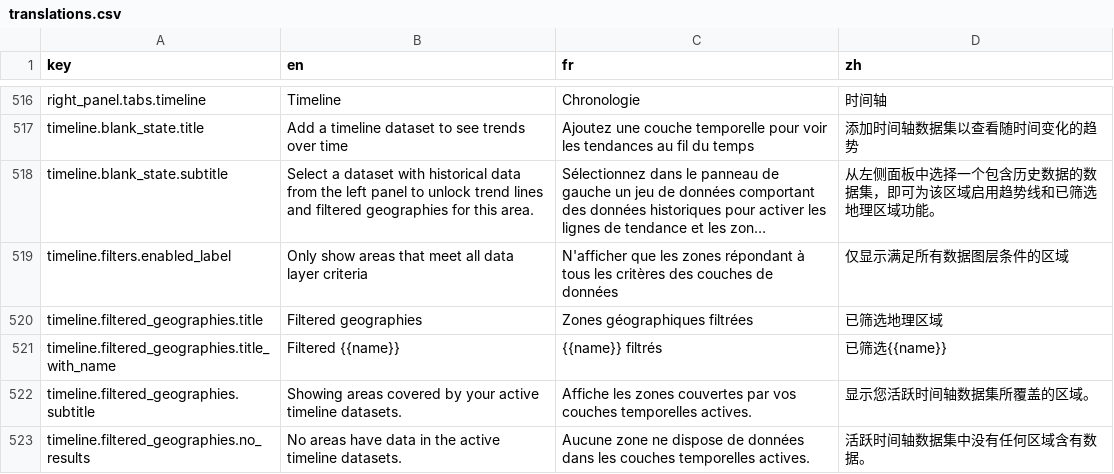
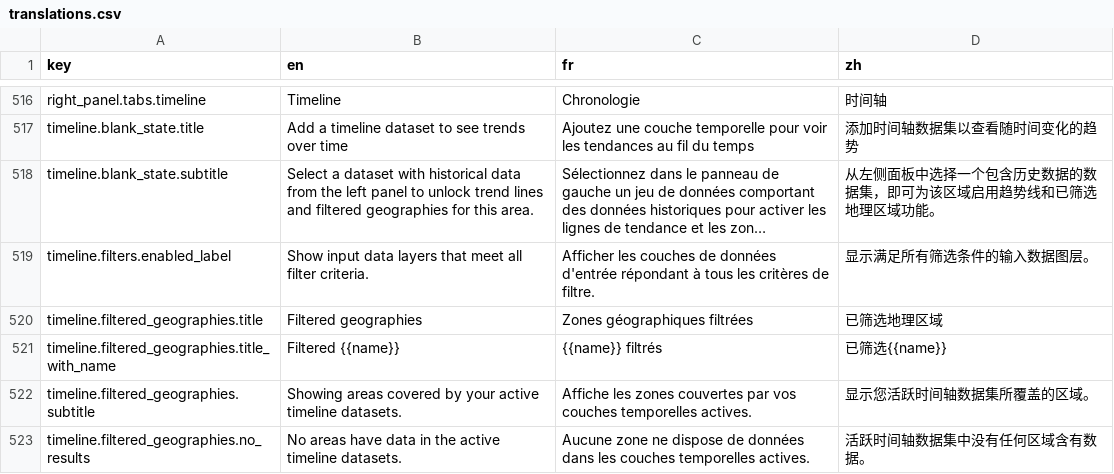
Before and after one commit to energyaccessexplorer/tool, a CSV file: locales/translations.csv, drawn as a sheet; only a part is shown, gaps mark what is left out; long unchanged cells end in …; the diff names each change by its address in the sheet, - before the commit and + after, or states it on an @@ line.

Commit message:
Reword the filtered-view toggle label to name the filter criteria [Tests EAE-529]
The toggle read "Only show areas that meet all data layer criteria", which
described what the mask does to the areas rather than what it filters, and
read as if it were about the areas already on the map. It now reads "Show
input data layers that meet all filter criteria." with French and Simplified
Chinese alongside it in the locale CSV.

The translation key stays timeline.filters.enabled_label: the template and the
CSV row are its only references, and renaming it would churn both for a
wording change.

```diff
--- a/locales/translations.csv
+++ b/locales/translations.csv
-B519 (en): Only show areas that meet all data layer criteria
+B519 (en): Show input data layers that meet all filter criteria.
-C519 (fr): N'afficher que les zones répondant à tous les critères des couches de données
+C519 (fr): Afficher les couches de données d'entrée répondant à tous les critères de filtre.
-D519 (zh): 仅显示满足所有数据图层条件的区域
+D519 (zh): 显示满足所有筛选条件的输入数据图层。
```
Also changed, not shown: 3 other files.
